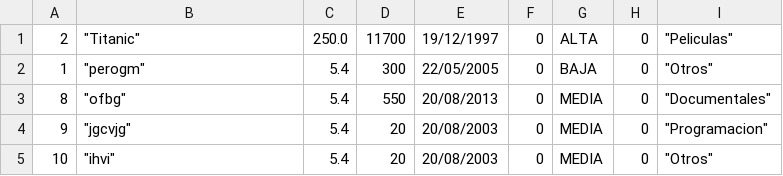
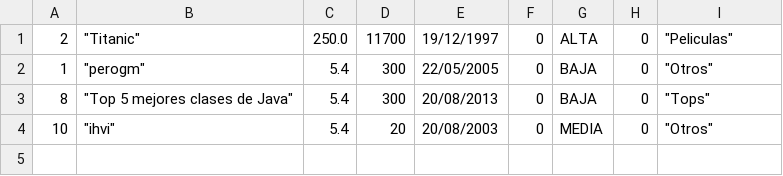
Before and after one commit to gezdiaz/taller01, a CSV file: videos.csv, drawn as a sheet.

```diff
--- a/videos.csv
+++ b/videos.csv
@@ -2,4 +2,3 @@
 "1","""perogm""","5.4","300","22/05/2005","0","BAJA","0","""Otros"""
-"8","""ofbg""","5.4","550","20/08/2013","0","MEDIA","0","""Documentales"""
-"9","""jgcvjg""","5.4","20","20/08/2003","0","MEDIA","0","""Programacion"""
+"8","""Top 5 mejores clases de Java""","5.4","300","20/08/2013","0","BAJA","0","""Tops"""
 "10","""ihvi""","5.4","20","20/08/2003","0","MEDIA","0","""Otros"""
```
Also changed, not shown: libros.csv, 9 other files.
